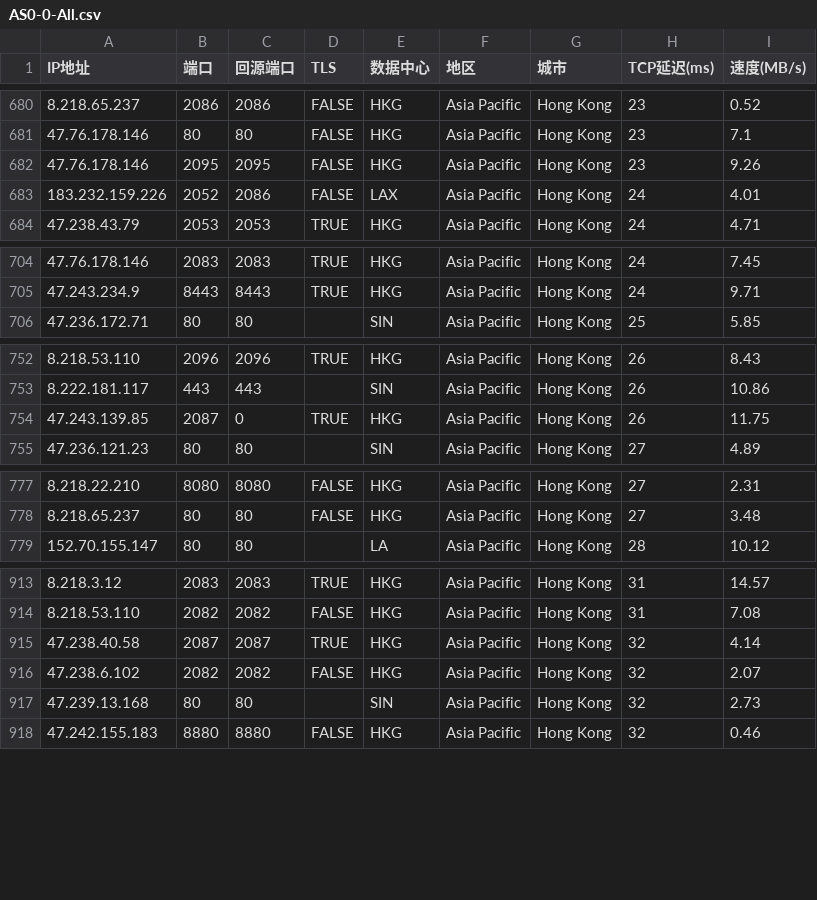
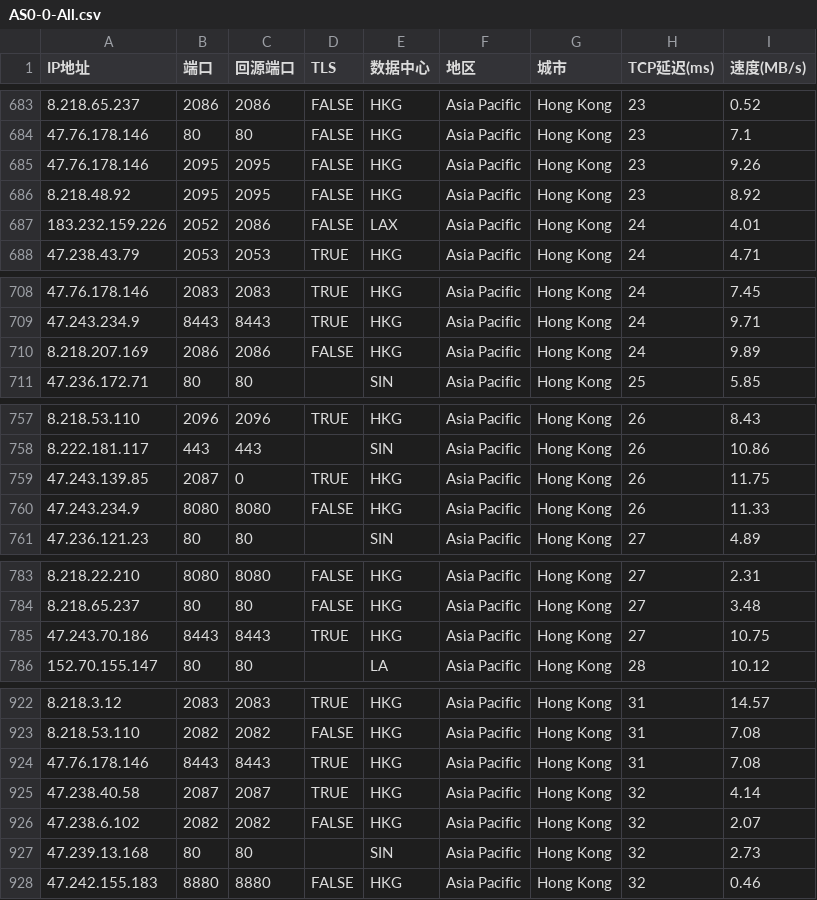
Before and after one commit to calvinymf/hkgip, a CSV file: AS0-0-All.csv, drawn as a sheet; only a part is shown, gaps mark what is left out; the diff covers the shown part only.

```diff
--- a/AS0-0-All.csv
+++ b/AS0-0-All.csv
@@ -682,2 +685,3 @@
 47.76.178.146,2095,2095,FALSE,HKG,Asia Pacific,Hong Kong,23,9.26
+8.218.48.92,2095,2095,FALSE,HKG,Asia Pacific,Hong Kong,23,8.92
 183.232.159.226,2052,2086,FALSE,LAX,Asia Pacific,Hong Kong,24,4.01
@@ -705,2 +709,3 @@
 47.243.234.9,8443,8443,TRUE,HKG,Asia Pacific,Hong Kong,24,9.71
+8.218.207.169,2086,2086,FALSE,HKG,Asia Pacific,Hong Kong,24,9.89
 47.236.172.71,80,80,,SIN,Asia Pacific,Hong Kong,25,5.85
@@ -754,2 +759,3 @@
 47.243.139.85,2087,0,TRUE,HKG,Asia Pacific,Hong Kong,26,11.75
+47.243.234.9,8080,8080,FALSE,HKG,Asia Pacific,Hong Kong,26,11.33
 47.236.121.23 ,80,80,,SIN,Asia Pacific,Hong Kong,27,4.89
@@ -778,2 +784,3 @@
 8.218.65.237,80,80,FALSE,HKG,Asia Pacific,Hong Kong,27,3.48
+47.243.70.186,8443,8443,TRUE,HKG,Asia Pacific,Hong Kong,27,10.75
 152.70.155.147,80,80,,LA,Asia Pacific,Hong Kong,28,10.12
@@ -914,2 +923,3 @@
 8.218.53.110,2082,2082,FALSE,HKG,Asia Pacific,Hong Kong,31,7.08
+47.76.178.146,8443,8443,TRUE,HKG,Asia Pacific,Hong Kong,31,7.08
 47.238.40.58,2087,2087,TRUE,HKG,Asia Pacific,Hong Kong,32,4.14
```
Also changed, not shown: 16 added rows elsewhere in this file.
